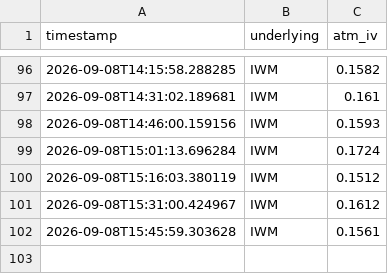
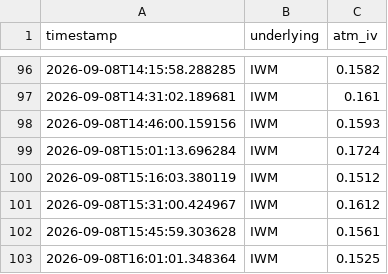
Before and after one commit to Dinaltium/Trading, a CSV file: logs/iv_history_IWM.csv, drawn as a sheet; only a part is shown, gaps mark what is left out; the diff names each change by its address in the sheet, - before the commit and + after, or states it on an @@ line.

```diff
--- a/logs/iv_history_IWM.csv
+++ b/logs/iv_history_IWM.csv
+row 103: 2026-09-08T16:01:01.348364 | IWM | 0.1525
```
Also changed, not shown: logs/iv_history_DIA.csv, logs/iv_history_QQQ.csv, 2 other files.
